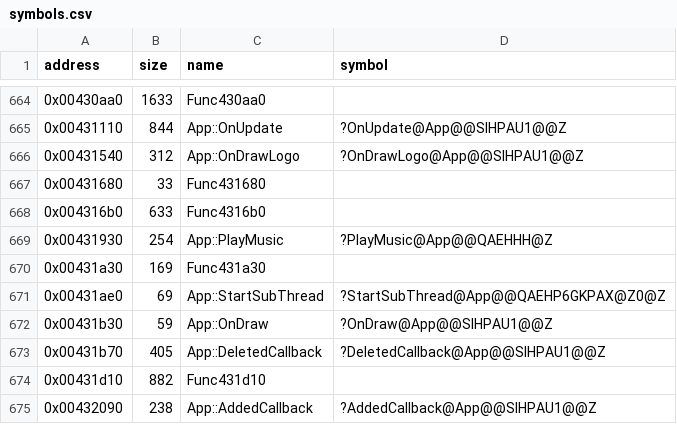
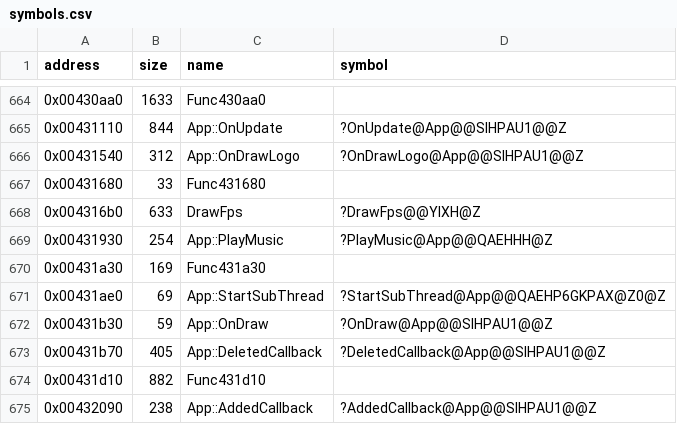
Before and after one commit to Cirno-Labs/th09, a CSV file: config/symbols.csv, drawn as a sheet; only a part is shown, gaps mark what is left out.

Commit message:
Decompile App::OnDraw (0x431b30)
As th08's, DrawFps(1), and then, while unknown478 is set, the sprite
at 0x584 drawn in view 2. DrawFps (0x4316b0) gets a named row.

```diff
--- a/config/symbols.csv
+++ b/config/symbols.csv
@@ -667,3 +667,3 @@ address,size,name,symbol
 0x00431680,33,Func431680,
-0x004316b0,633,Func4316b0,
+0x004316b0,633,DrawFps,?DrawFps@@YIXH@Z
 0x00431930,254,App::PlayMusic,?PlayMusic@App@@QAEHHH@Z
```
Also changed, not shown: 3 other files.
